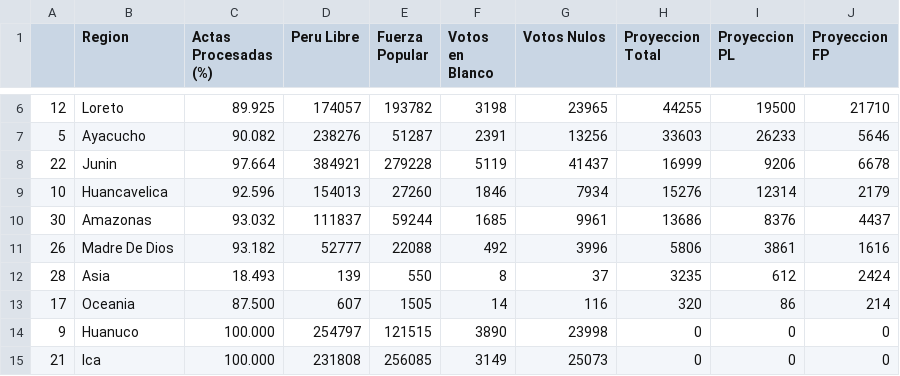
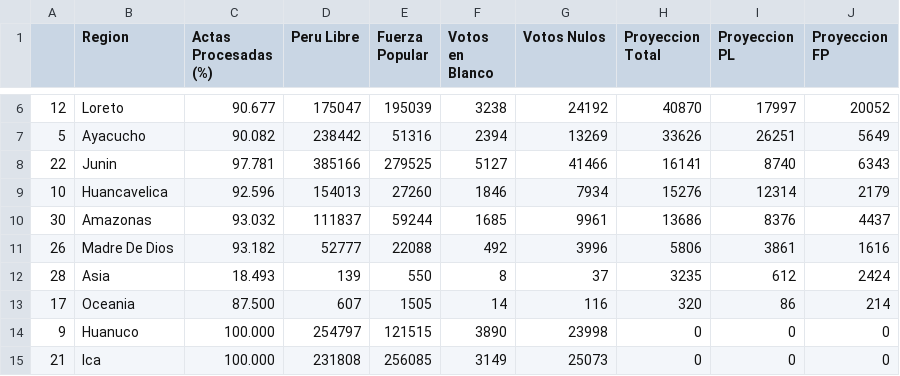
Before and after one commit to MarcoAlvarez/cvd-pe-data, a CSV file: others/onpe-2021-2.csv, drawn as a sheet; only a part is shown, gaps mark what is left out; the diff covers the shown part only.

Commit message:
2021/06/07 21:41

```diff
--- a/others/onpe-2021-2.csv
+++ b/others/onpe-2021-2.csv
@@ -6,4 +6,4 @@
-12,Loreto,89.925,174057,193782,3198,23965,44255,19500,21710
-5,Ayacucho,90.082,238276,51287,2391,13256,33603,26233,5646
-22,Junin,97.664,384921,279228,5119,41437,16999,9206,6678
+12,Loreto,90.677,175047,195039,3238,24192,40870,17997,20052
+5,Ayacucho,90.082,238442,51316,2394,13269,33626,26251,5649
+22,Junin,97.781,385166,279525,5127,41466,16141,8740,6343
 10,Huancavelica,92.596,154013,27260,1846,7934,15276,12314,2179
```
Also changed, not shown: 32 edited cells elsewhere in this file.
